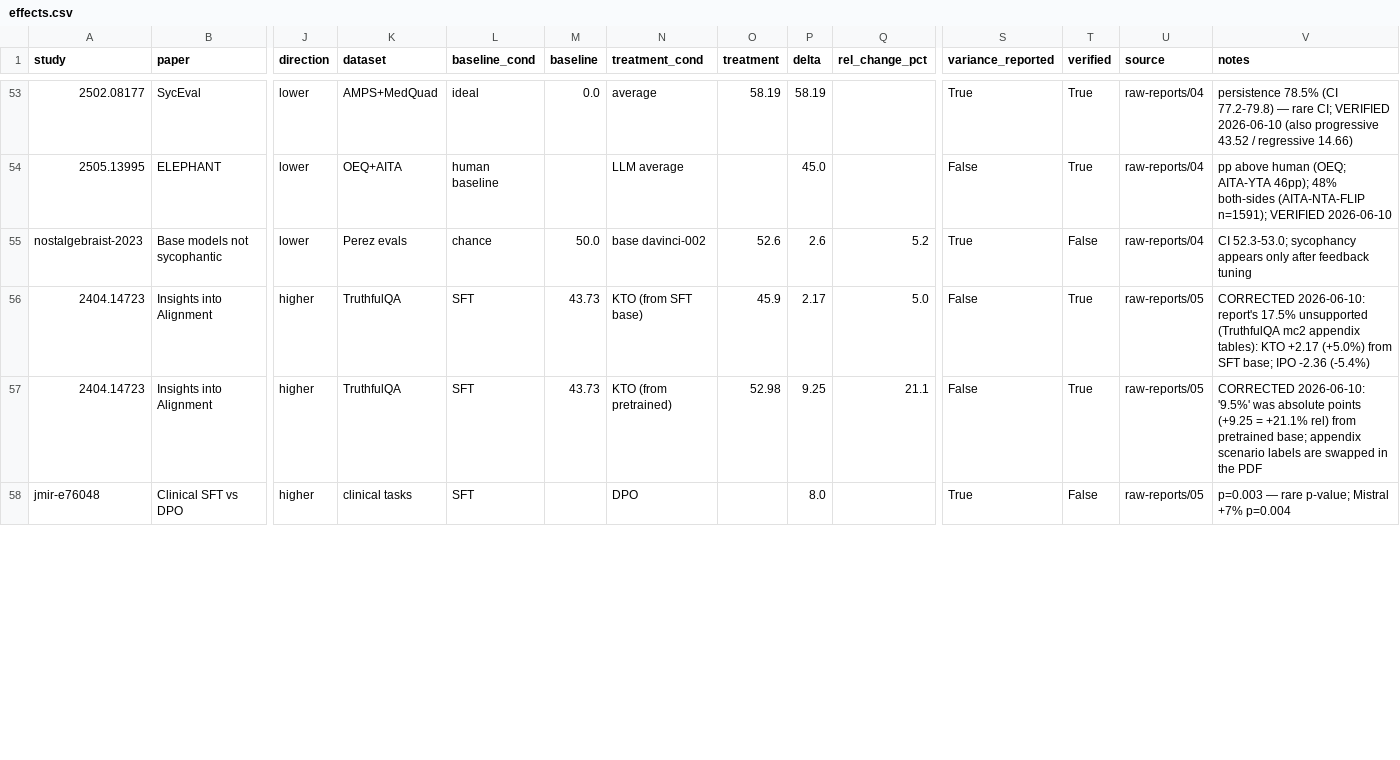
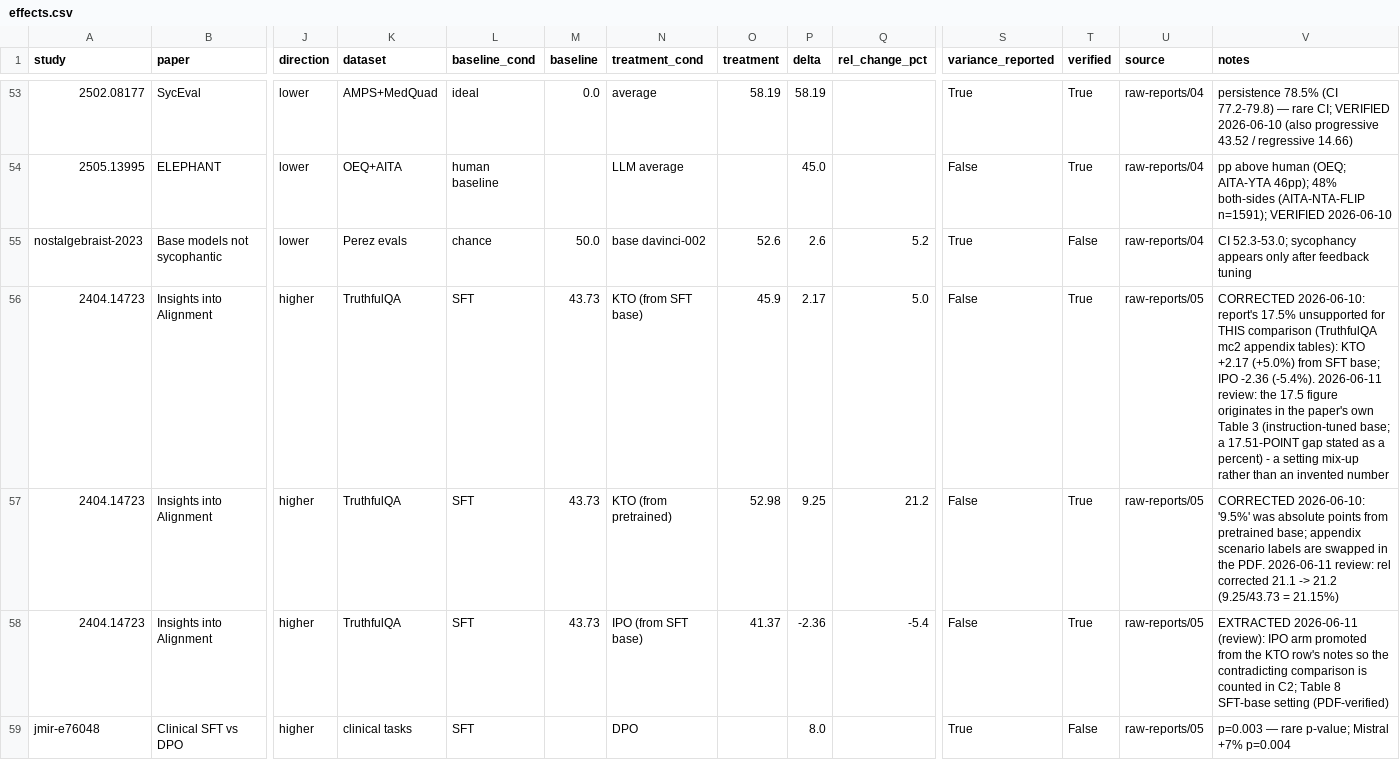
Before and after one commit to ProfSynapse/Epistemic-Humility-Research, a CSV file: meta-analysis/evidence/effects.csv, drawn as a sheet; only a part is shown, gaps mark what is left out; rows hold the shown columns only; the diff covers the shown part only; the diff names each change by its address in the sheet, - before the commit and + after, or states it on an @@ line.

```diff
--- a/meta-analysis/evidence/effects.csv
+++ b/meta-analysis/evidence/effects.csv
-V56 (notes): …17.5% unsupported (TruthfulQA mc2 appendix tables): KTO +2.17 (+5.0%) from SFT base; IPO -2.36 (-5.4%)
+V56 (notes): …17.5% unsupported for THIS comparison (TruthfulQA mc2 appendix tables): KTO +2.17 (+5.0%) from SFT base; IPO -2.36 (-5.4%). 2026-06-11 review: the 17.5 figure originates in the paper's own Table 3 (instruction-tuned base; a 17.51-POINT gap stated as a percent) - a setting mix-up rather than an invented number
-Q57 (rel_change_pct): 21.1
+Q57 (rel_change_pct): 21.2
-V57 (notes): …absolute points (+9.25 = +21.1% rel) from pretrained base; appendix scenario labels are swapped in the PDF
+V57 (notes): …absolute points from pretrained base; appendix scenario labels are swapped in the PDF. 2026-06-11 review: rel corrected 21.1 -> 21.2 (9.25/43.73 = 21.15%)
+row 58: 2404.14723 | Insights into Alignment | higher | TruthfulQA | SFT | 43.73 | IPO (from SFT base) | 41.37 | -2.36 | -5.4 | False | True | raw-reports/05 | EXTRACTED 2026-06-11 (review): IPO arm promoted from the KTO row's notes so the contradicting comparison is counted in C2; Table 8 SFT-base setting (PDF-verified)
```
Also changed, not shown: 1 removed row and 2 edited cells elsewhere in this file, 14 other files.
